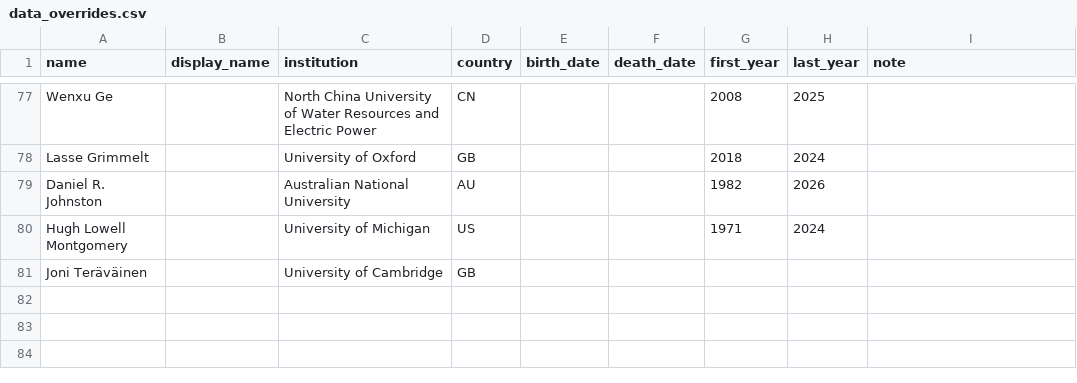
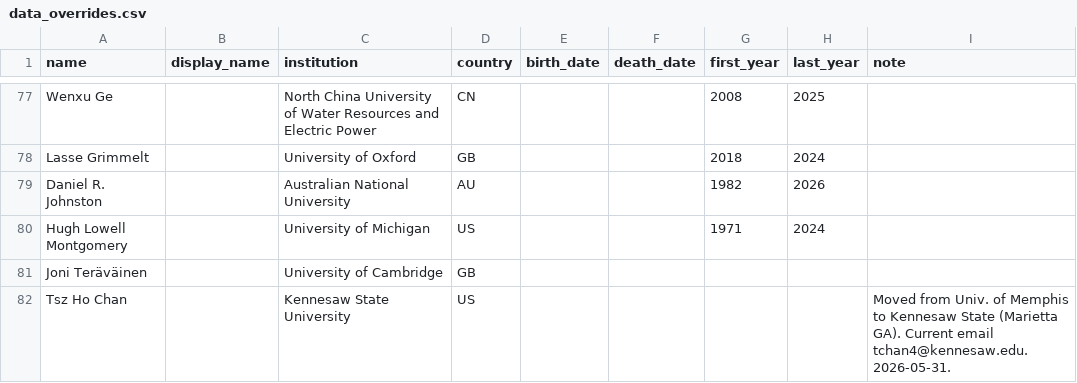
Before and after one commit to sthubbar/wwigr, a CSV file: data_overrides.csv, drawn as a sheet; only a part is shown, gaps mark what is left out.

Commit message:
Chan: correct affiliation to Kennesaw State (moved from Memphis), update maps

```diff
--- a/data_overrides.csv
+++ b/data_overrides.csv
@@ -81 +81,2 @@ Hugh Lowell Montgomery,,University of Michigan,US,,,1971,2024,
 Joni Teräväinen,,University of Cambridge,GB,,,,,
+Tsz Ho Chan,,Kennesaw State University,US,,,,,Moved from Univ. of Memphis to Kennesaw State (Marietta GA). Current email tchan4@kennesaw.edu. 2026-05-31.
```
Also changed, not shown: _site/data/wwigr_top100.csv, 5 other files.
